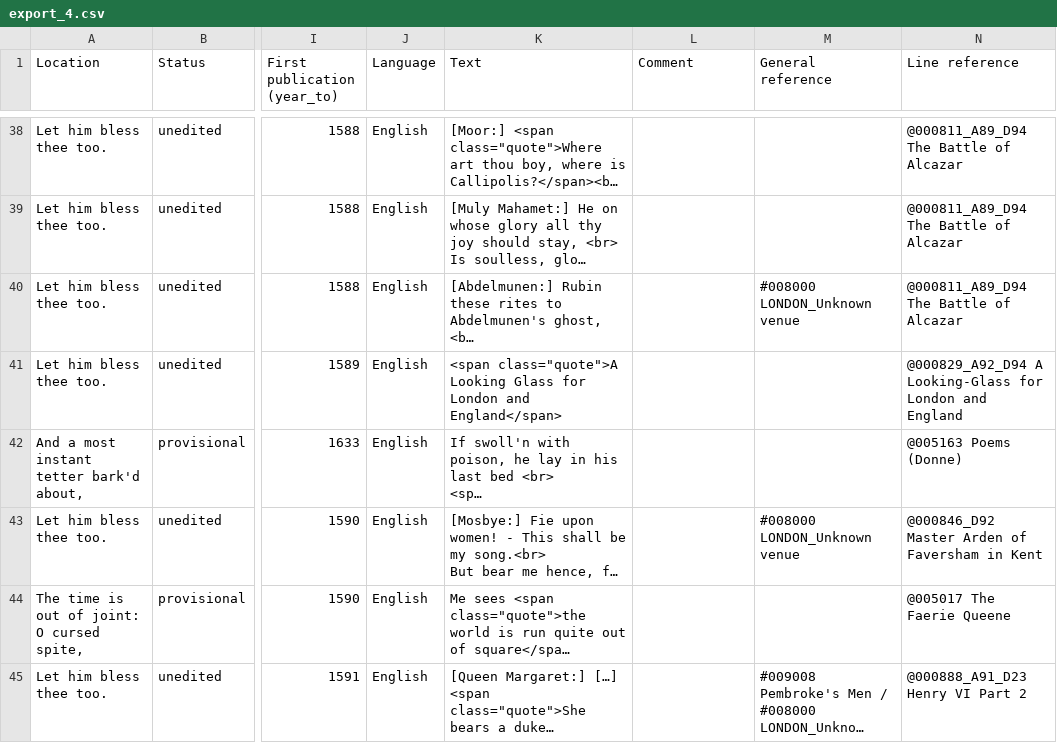
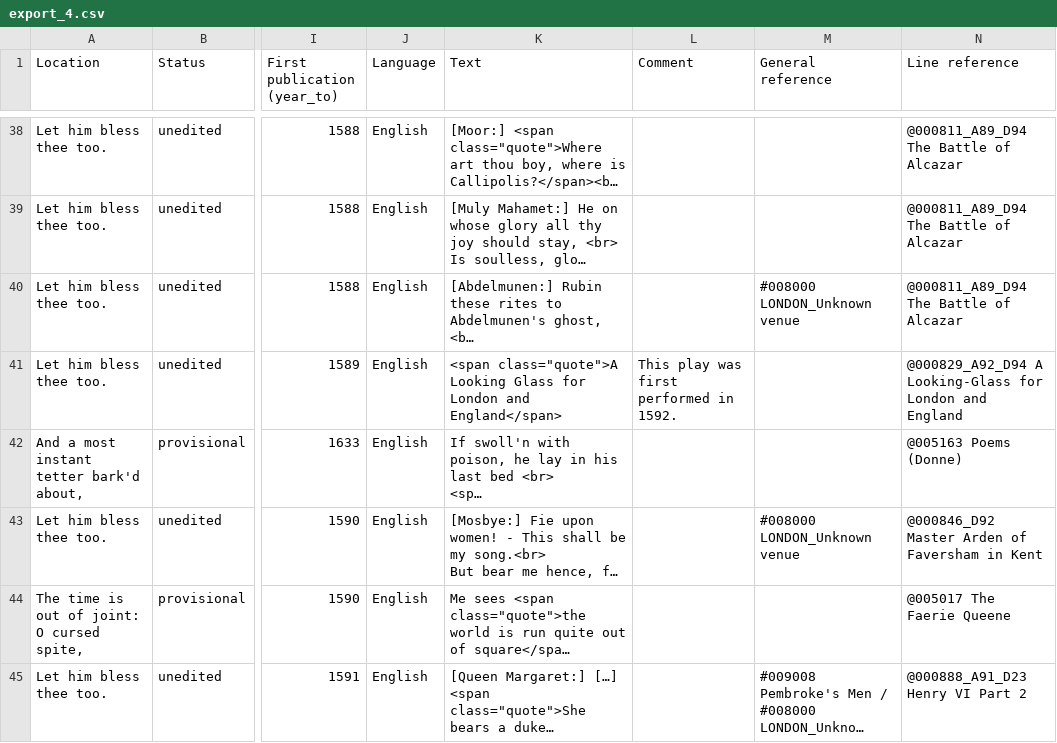
Before and after one commit to dhlab-basel/0826-wordweb-scripts, a CSV file: 01_prepare_scripts/csv/export_4.csv, drawn as a sheet; only a part is shown, gaps mark what is left out; long unchanged cells end in …; the diff covers the shown part only; the diff names each change by its address in the sheet, - before the commit and + after, or states it on an @@ line.

```diff
--- a/01_prepare_scripts/csv/export_4.csv
+++ b/01_prepare_scripts/csv/export_4.csv
-L41 (Comment): (empty)
+L41 (Comment): This play was first performed in 1592.
```
Also changed, not shown: 12 edited cells elsewhere in this file, 01_prepare_scripts/csv/export_1.csv, 01_prepare_scripts/csv/export_5.csv, 23 other files.
